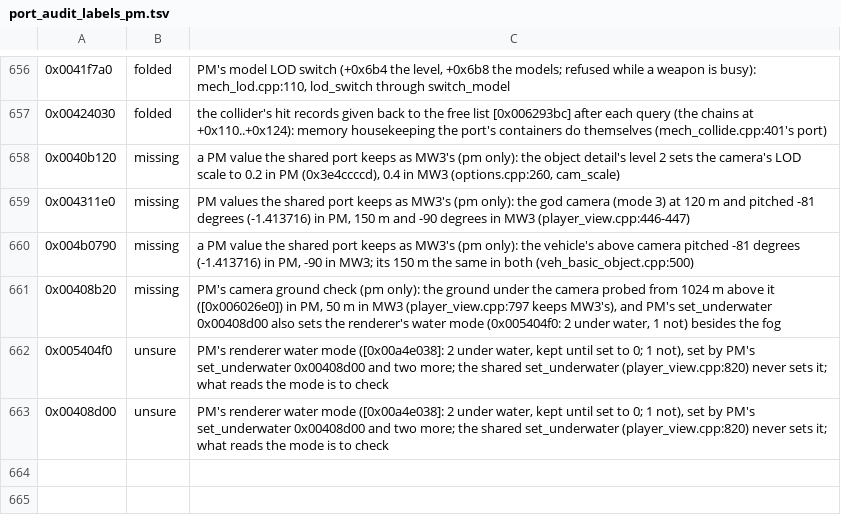
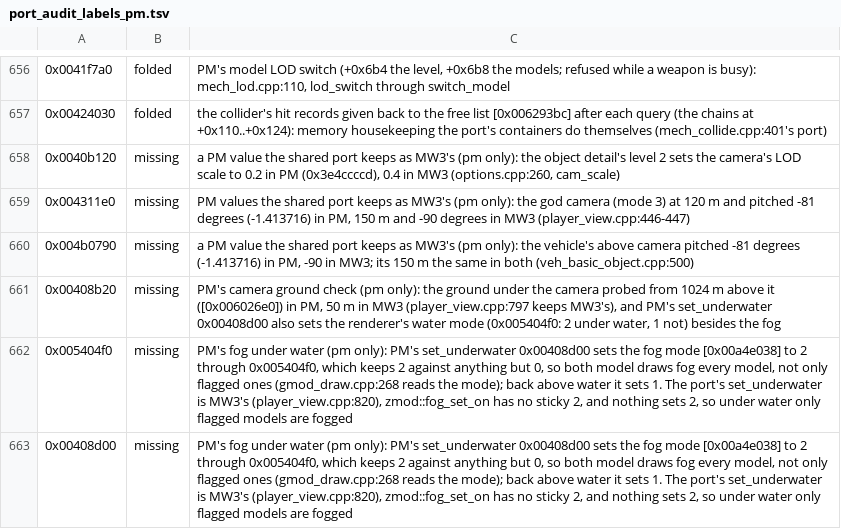
Before and after one commit to telltaleatheist/mw3-re, a TSV file: tools/analysis/port_audit_labels_pm.tsv, drawn as a sheet; only a part is shown, gaps mark what is left out.

Commit message:
PM audit: PM's under-water fog mode 2 (0x005404f0 / 0x00408d00) is missing

```diff
--- a/tools/analysis/port_audit_labels_pm.tsv
+++ b/tools/analysis/port_audit_labels_pm.tsv
@@ -661,3 +661,3 @@
 0x00408b20	missing	PM's camera ground check (pm only): the ground under the camera probed from 1024 m above it ([0x006026e0]) in PM, 50 m in MW3 (player_view.cpp:797 keeps MW3's), and PM's set_underwater 0x00408d00 also sets the renderer's water mode (0x005404f0: 2 under water, 1 not) besides the fog
-0x005404f0	unsure	PM's renderer water mode ([0x00a4e038]: 2 under water, kept until set to 0; 1 not), set by PM's set_underwater 0x00408d00 and two more; the shared set_underwater (player_view.cpp:820) never sets it; what reads the mode is to check
-0x00408d00	unsure	PM's renderer water mode ([0x00a4e038]: 2 under water, kept until set to 0; 1 not), set by PM's set_underwater 0x00408d00 and two more; the shared set_underwater (player_view.cpp:820) never sets it; what reads the mode is to check
+0x005404f0	missing	PM's fog under water (pm only): PM's set_underwater 0x00408d00 sets the fog mode [0x00a4e038] to 2 through 0x005404f0, which keeps 2 against anything but 0, so both model draws fog every model, not only flagged ones (gmod_draw.cpp:268 reads the mode); back above water it sets 1. The port's set_underwater is MW3's (player_view.cpp:820), zmod::fog_set_on has no sticky 2, and nothing sets 2, so under water only flagged models are fogged
+0x00408d00	missing	PM's fog under water (pm only): PM's set_underwater 0x00408d00 sets the fog mode [0x00a4e038] to 2 through 0x005404f0, which keeps 2 against anything but 0, so both model draws fog every model, not only flagged ones (gmod_draw.cpp:268 reads the mode); back above water it sets 1. The port's set_underwater is MW3's (player_view.cpp:820), zmod::fog_set_on has no sticky 2, and nothing sets 2, so under water only flagged models are fogged
```
Also changed, not shown: 1 other file.
